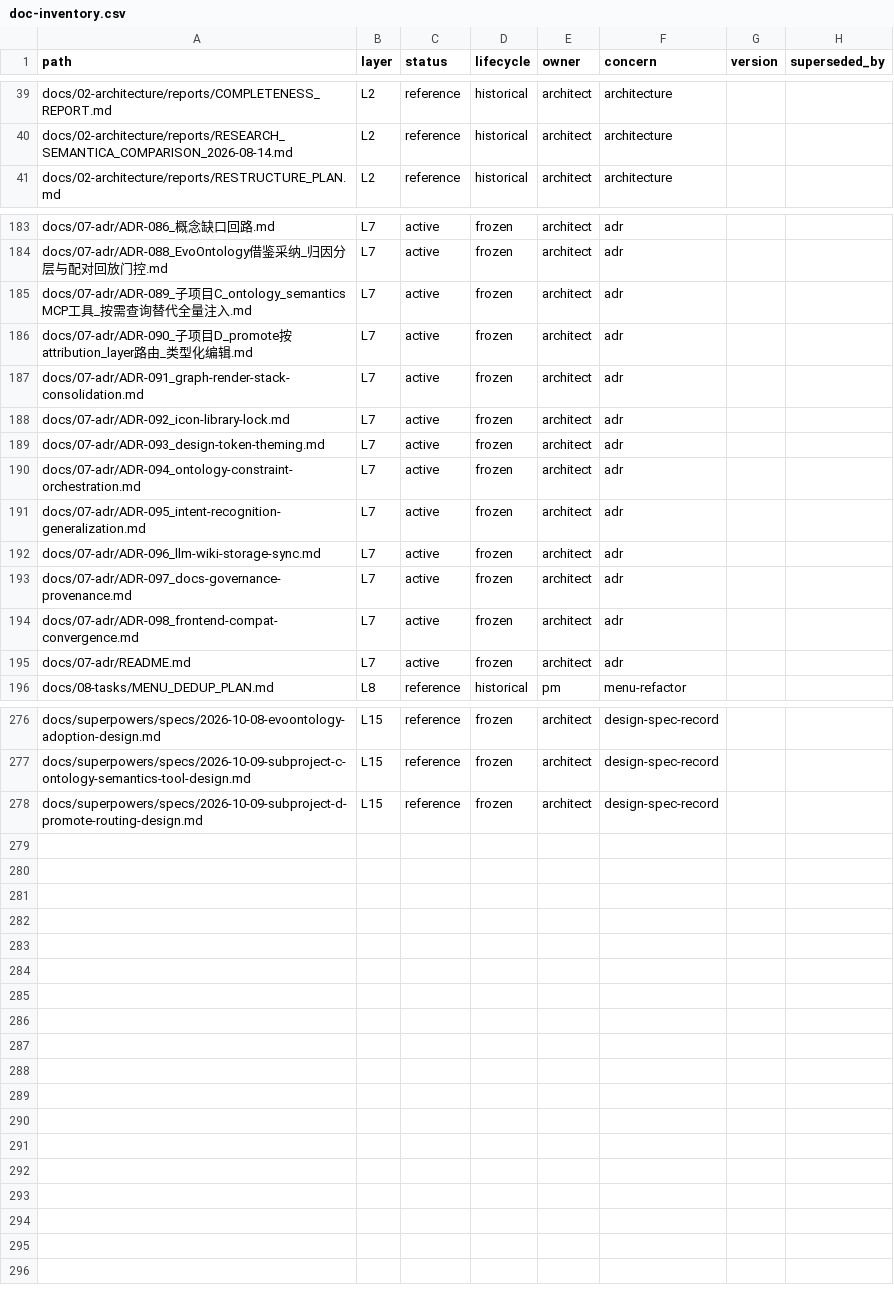
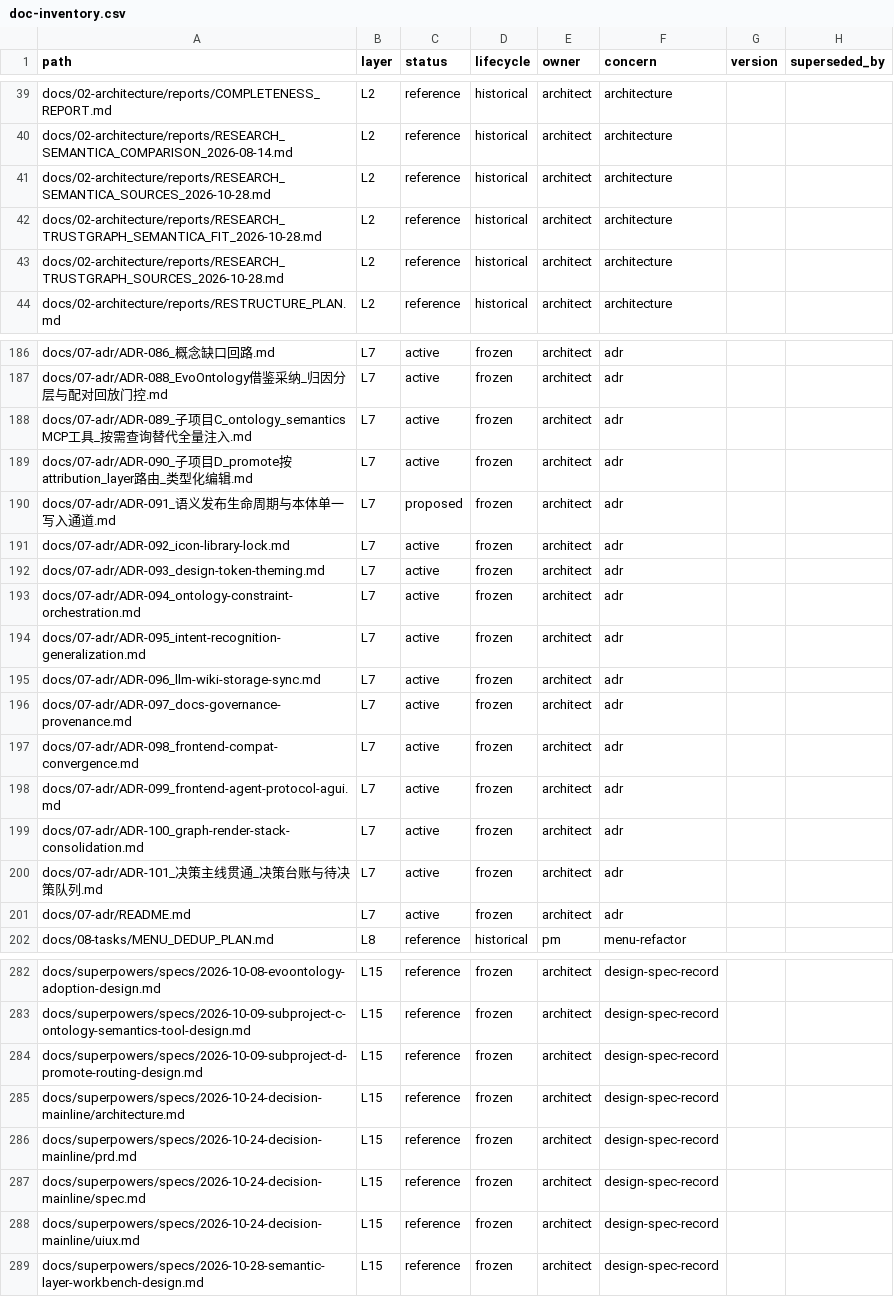
Before and after one commit to inier/ontology-graphiti, a CSV file: docs/09-checklists/doc-inventory.csv, drawn as a sheet; only a part is shown, gaps mark what is left out.

Commit message:
docs(governance): 补齐 9 篇缺失 front-matter，文档门禁转绿（error 0）
新加的 docs-governance CI 作业在合并后是红的：10 个 error 全部来自 main 侧既有提交，
不是本次合并引入。逐条处理：

- R1 ×9：给 3 篇 02-architecture/reports 研究报告、ADR-091 语义发布、决策主线 4 份规格
  （architecture/prd/spec/uiux）与 semantic-layer-workbench-design 补 front-matter。
  值由 scripts/doc_governance.py 自身的 Seed.resolve + build_fm 推导（不是手写字面量），
  所以补完之后 `migrate --dry-run` 是 0 新增 0 补齐，不会留下「下次迁移又改一遍」的漂移
- R13 ×1：docs/superpowers/specs/2026-10-24-decision-mainline/api-spec.yaml 补登记到
  policy.artifacts（决策主线七端点的契约依据）
- R12 ×1：ADR-036 补 `## Status` 段（此前无状态段落，ADR 状态不可解析）
- 顺带修 migrate 的假计数：原逻辑把「值本来就是空串」当成「缺字段」，于是每次 dry-run
  都报「补齐字段 287 份」，实测这 287 份写入后**字节完全相同**。改为值相同即不计数，
  现在 migrate 是真正幂等的（0 新增 / 0 补齐 / 288 跳过），可以作为漂移检查用
- DOC-INDEX.md 与 doc-inventory.csv 重新生成（投影，禁手改）

校验：audit error 0 / warn 17（R11 孤立文档，需人工确认，不阻断）；R8 层编号唯一通过

```diff
--- a/docs/09-checklists/doc-inventory.csv
+++ b/docs/09-checklists/doc-inventory.csv
@@ -40,2 +40,5 @@ docs/02-architecture/reports/COMPLETENESS_REPORT.md,L2,reference,historical,arch
 docs/02-architecture/reports/RESEARCH_SEMANTICA_COMPARISON_2026-08-14.md,L2,reference,historical,architect,architecture,,
+docs/02-architecture/reports/RESEARCH_SEMANTICA_SOURCES_2026-10-28.md,L2,reference,historical,architect,architecture,,
+docs/02-architecture/reports/RESEARCH_TRUSTGRAPH_SEMANTICA_FIT_2026-10-28.md,L2,reference,historical,architect,architecture,,
+docs/02-architecture/reports/RESEARCH_TRUSTGRAPH_SOURCES_2026-10-28.md,L2,reference,historical,architect,architecture,,
 docs/02-architecture/reports/RESTRUCTURE_PLAN.md,L2,reference,historical,architect,architecture,,
@@ -186,3 +189,3 @@ docs/07-adr/ADR-089_子项目C_ontology_semantics MCP工具_按需查询替代
 docs/07-adr/ADR-090_子项目D_promote按attribution_layer路由_类型化编辑.md,L7,active,frozen,architect,adr,,
-docs/07-adr/ADR-091_graph-render-stack-consolidation.md,L7,active,frozen,architect,adr,,
+docs/07-adr/ADR-091_语义发布生命周期与本体单一写入通道.md,L7,proposed,frozen,architect,adr,,
 docs/07-adr/ADR-092_icon-library-lock.md,L7,active,frozen,architect,adr,,
@@ -194,2 +197,5 @@ docs/07-adr/ADR-097_docs-governance-provenance.md,L7,active,frozen,architect,adr
 docs/07-adr/ADR-098_frontend-compat-convergence.md,L7,active,frozen,architect,adr,,
+docs/07-adr/ADR-099_frontend-agent-protocol-agui.md,L7,active,frozen,architect,adr,,
+docs/07-adr/ADR-100_graph-render-stack-consolidation.md,L7,active,frozen,architect,adr,,
+docs/07-adr/ADR-101_决策主线贯通_决策台账与待决策队列.md,L7,active,frozen,architect,adr,,
 docs/07-adr/README.md,L7,active,frozen,architect,adr,,
@@ -278 +284,6 @@ docs/superpowers/specs/2026-10-09-subproject-c-ontology-semantics-tool-design.md
 docs/superpowers/specs/2026-10-09-subproject-d-promote-routing-design.md,L15,reference,frozen,architect,design-spec-record,,
+docs/superpowers/specs/2026-10-24-decision-mainline/architecture.md,L15,reference,frozen,architect,design-spec-record,,
+docs/superpowers/specs/2026-10-24-decision-mainline/prd.md,L15,reference,frozen,architect,design-spec-record,,
+docs/superpowers/specs/2026-10-24-decision-mainline/spec.md,L15,reference,frozen,architect,design-spec-record,,
+docs/superpowers/specs/2026-10-24-decision-mainline/uiux.md,L15,reference,frozen,architect,design-spec-record,,
+docs/superpowers/specs/2026-10-28-semantic-layer-workbench-design.md,L15,reference,frozen,architect,design-spec-record,,
```
Also changed, not shown: 13 other files.
